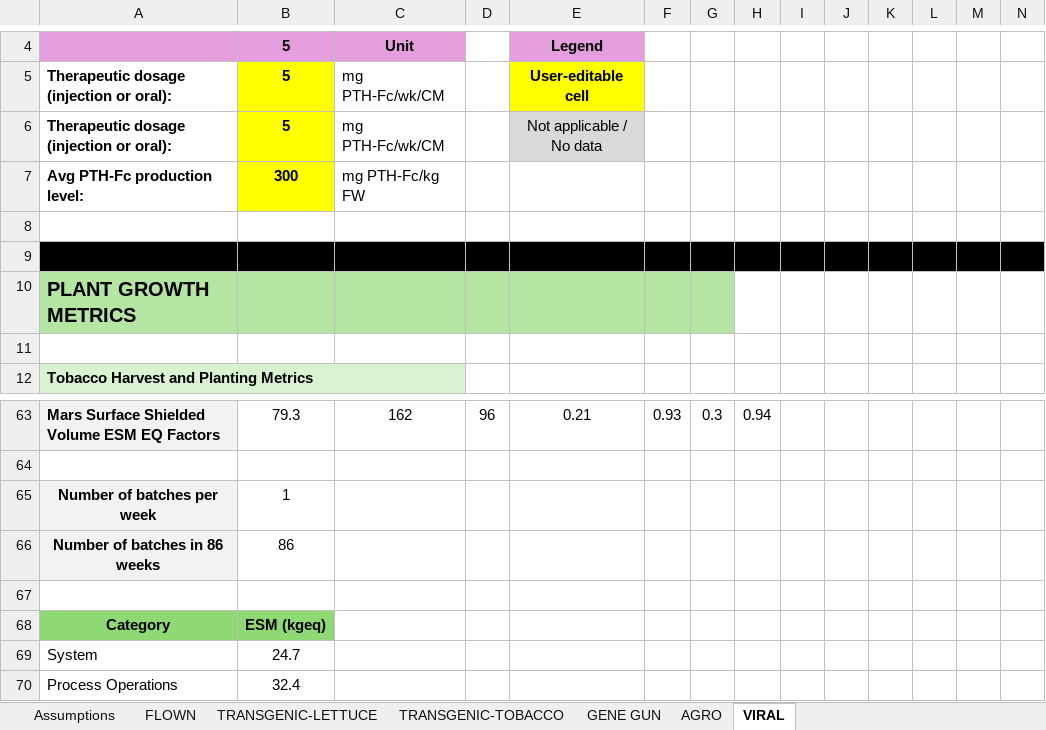
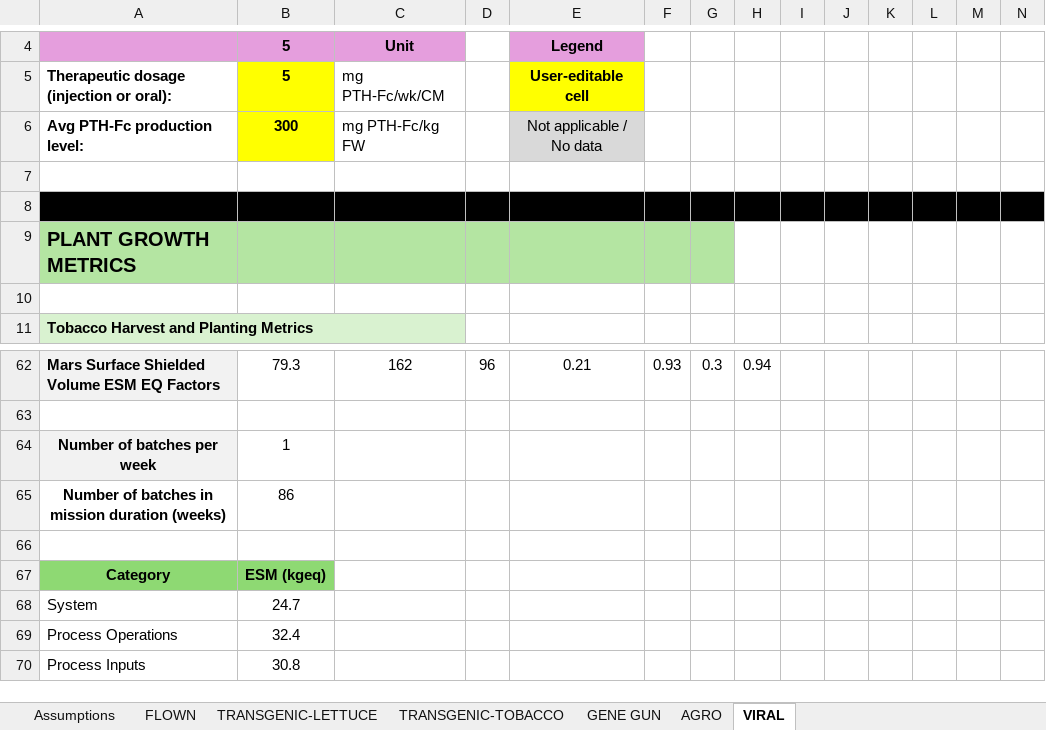
Before and after one commit to aaronreichmenberliner/fombees-figures, an Excel workbook: data/FOMBEES_supplementary_information.xlsx, sheet VIRAL, drawn as a sheet; only a part is shown, gaps mark what is left out; the shorter side is filled out with more unchanged rows; values as stored, in another font and other column widths than the file's, no borders; charts and pictures not drawn; removed rows and columns are numbered as before the commit, all else as after; rows hold the shown columns only; the diff names each change by its address in the sheet, - before the commit and + after, or states it on an @@ line.

```diff
--- a/data/FOMBEES_supplementary_information.xlsx (sheet VIRAL)
+++ b/data/FOMBEES_supplementary_information.xlsx (sheet VIRAL)
-row 6: Therapeutic dosage (injection or oral): | 5 | mg PTH-Fc/wk/CM |  | Not applicable / No data
-E6: (empty)
+E6: Not applicable / No data
-E6 fill: none
+E6 fill: #D9D9D9
-A65: Number of batches in 86 weeks
+A65: Number of batches in mission duration (weeks)
-A65 fill: #F2F2F2
+A65 fill: none
```
Also changed, not shown: sheet AGRO, sheet TRANSGENIC-TOBACCO, sheet TRANSGENIC-LETTUCE, sheet GENE GUN, formulas that keep their value, charts or pictures, 26 other files.
